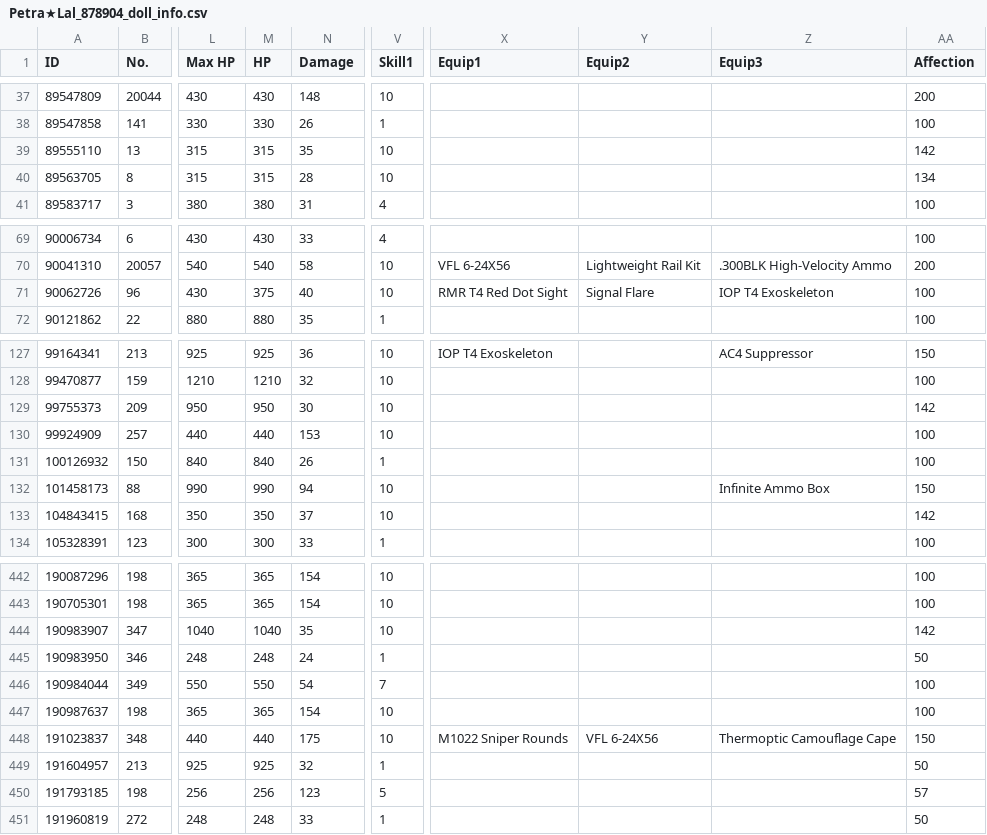
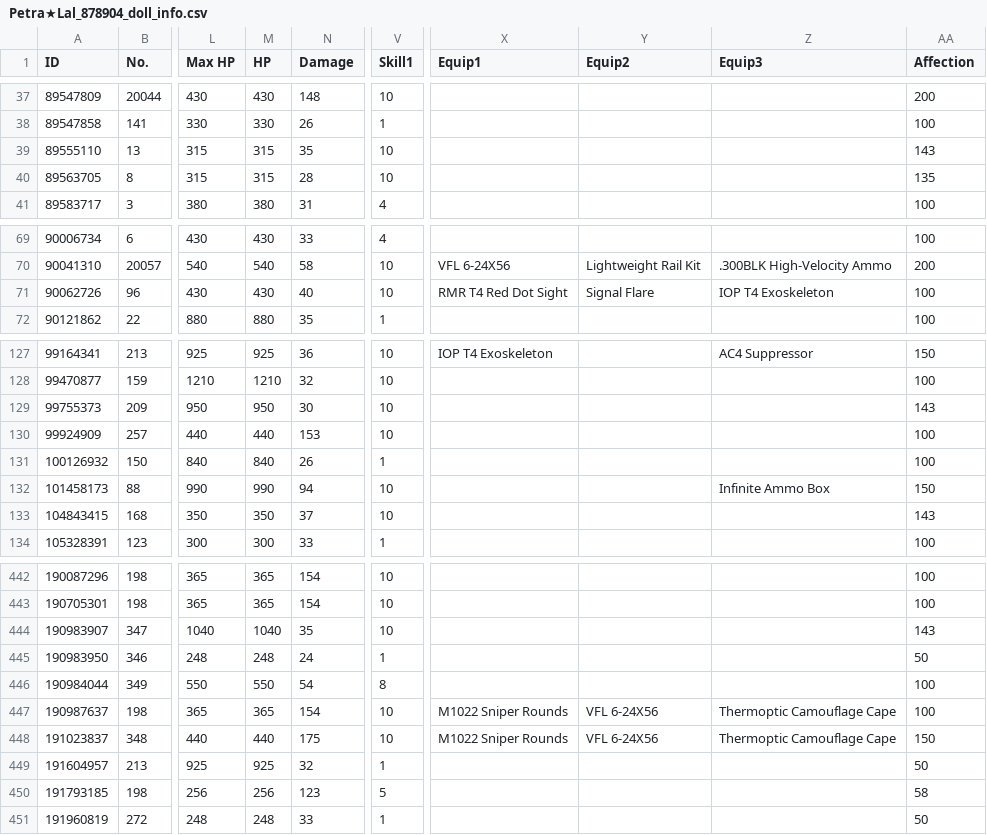
Before and after one commit to TheRealPetraLal/Info, a CSV file: Petra★Lal_878904_doll_info.csv, drawn as a sheet; only a part is shown, gaps mark what is left out; the diff covers the shown part only; the diff names each change by its address in the sheet, - before the commit and + after, or states it on an @@ line.

```diff
--- a/Petra★Lal_878904_doll_info.csv
+++ b/Petra★Lal_878904_doll_info.csv
-AA39 (Affection): 142
+AA39 (Affection): 143
-AA40 (Affection): 134
+AA40 (Affection): 135
-M71 (HP): 375
+M71 (HP): 430
-AA129 (Affection): 142
+AA129 (Affection): 143
-AA133 (Affection): 142
+AA133 (Affection): 143
-AA444 (Affection): 142
+AA444 (Affection): 143
-V446 (Skill1): 7
+V446 (Skill1): 8
-X447 (Equip1): (empty)
+X447 (Equip1): M1022 Sniper Rounds
-Y447 (Equip2): (empty)
+Y447 (Equip2): VFL 6-24X56
-Z447 (Equip3): (empty)
+Z447 (Equip3): Thermoptic Camouflage Cape
-AA450 (Affection): 57
+AA450 (Affection): 58
```
Also changed, not shown: 5 edited cells elsewhere in this file, Petra★Lal_878904__theater_optimize_team.csv, Petra★Lal_878904_equip_info.csv, 3 other files.
